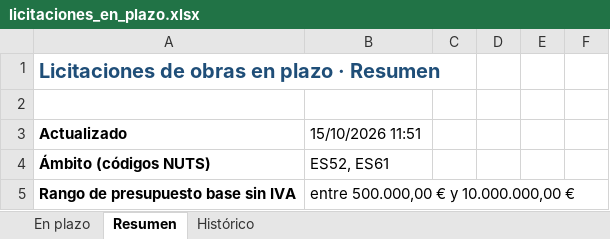
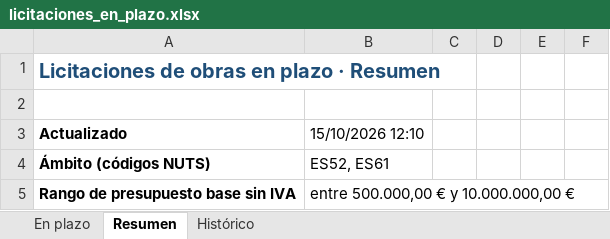
Before and after one commit to estudiosaitana-arch/Licitaciones-de-obra-p-blica, an Excel workbook: datos/licitaciones_en_plazo.xlsx, sheet Resumen, drawn as a sheet; only a part is shown; values as stored, in another font and other column widths than the file's, no borders; the diff names each change by its address in the sheet, - before the commit and + after, or states it on an @@ line.

```diff
--- a/datos/licitaciones_en_plazo.xlsx (sheet Resumen)
+++ b/datos/licitaciones_en_plazo.xlsx (sheet Resumen)
-B3: 15/10/2026 11:51
+B3: 15/10/2026 12:10
```
